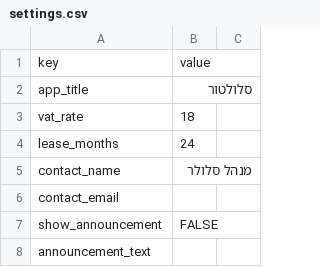
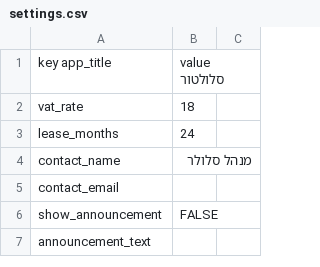
Before and after one commit to smart-digital-solutions/cellular-app, a CSV file: sheets_export/settings.csv, drawn as a sheet; only a part is shown; the diff covers the shown part only.

```diff
--- a/sheets_export/settings.csv
+++ b/sheets_export/settings.csv
@@ -1,2 +1 @@
-key,value
-app_title,סלולטור
+"key app_title","value סלולטור","","","","","","","","","","","","","","","","","","","","","","","",""
```
Also changed, not shown: 24 added rows, 1 removed row and 2 edited cells elsewhere in this file, sheets_export/faq.csv, sheets_export/guide.csv, 7 other files.
